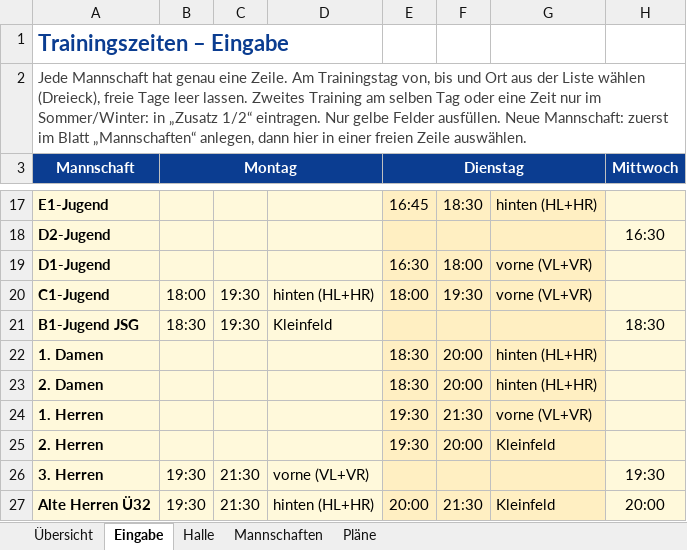
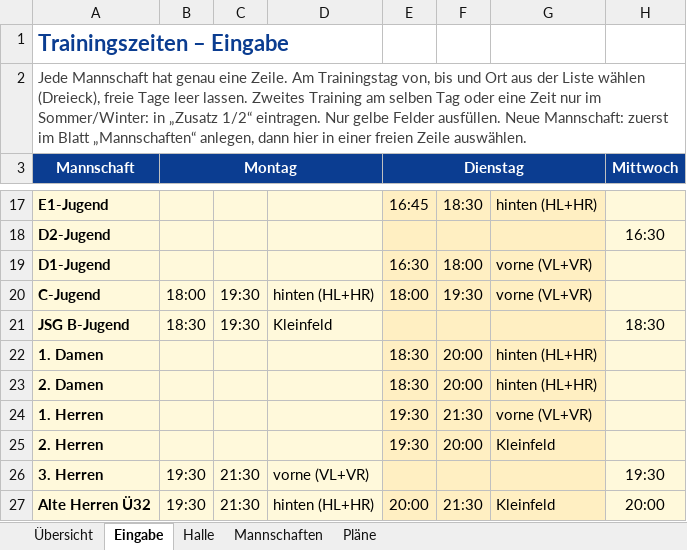
Before and after one commit to Matzel92/tus-kalender, an Excel workbook: trainingsplan/Trainingszeiten.xlsx, sheet Eingabe, drawn as a sheet; only a part is shown, gaps mark what is left out; values as stored, in another font and other column widths than the file's, no borders; conditional formats not drawn; the diff names each change by its address in the sheet, - before the commit and + after, or states it on an @@ line.

```diff
--- a/trainingsplan/Trainingszeiten.xlsx (sheet Eingabe)
+++ b/trainingsplan/Trainingszeiten.xlsx (sheet Eingabe)
-A20 (Mannschaft): C1-Jugend
+A20 (Mannschaft): C-Jugend
-A21 (Mannschaft): B1-Jugend JSG
+A21 (Mannschaft): JSG B-Jugend
```
Also changed, not shown: sheet Übersicht, sheet Mannschaften.
